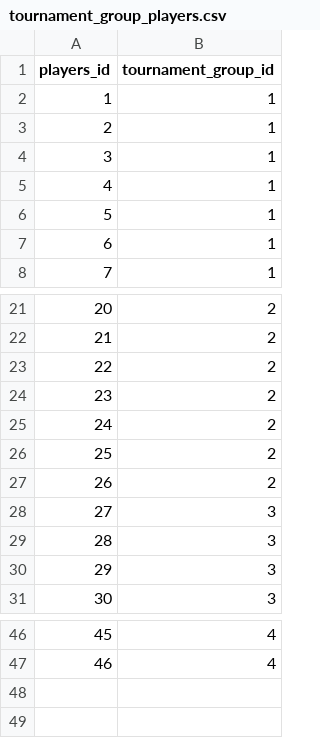
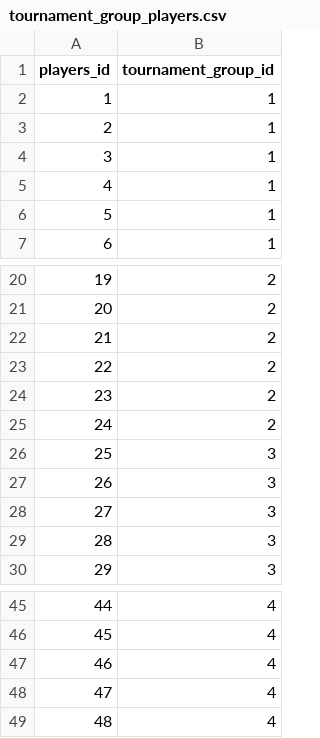
Before and after one commit to PacoMunoz/tennis-jazz, a CSV file: src/main/resources/config/liquibase/data/tournament_group_players.csv, drawn as a sheet; only a part is shown, gaps mark what is left out; removed rows and columns are numbered as before the commit, all else as after; the diff names each change by its address in the sheet, - before the commit and + after, or states it on an @@ line.

```diff
--- a/src/main/resources/config/liquibase/data/tournament_group_players.csv
+++ b/src/main/resources/config/liquibase/data/tournament_group_players.csv
-row 2: 1 | 1
@@ column A (players_id) renumbered between rows 2 and 46 @@
-row 27: 26 | 2
+row 26: 25 | 3
+row 47: 46 | 4
+row 48: 47 | 4
+row 49: 48 | 4
```
Also changed, not shown: src/main/resources/config/liquibase/fake-data/jhi_match.csv, src/main/resources/config/liquibase/fake-data/player.csv, 3 other files.
